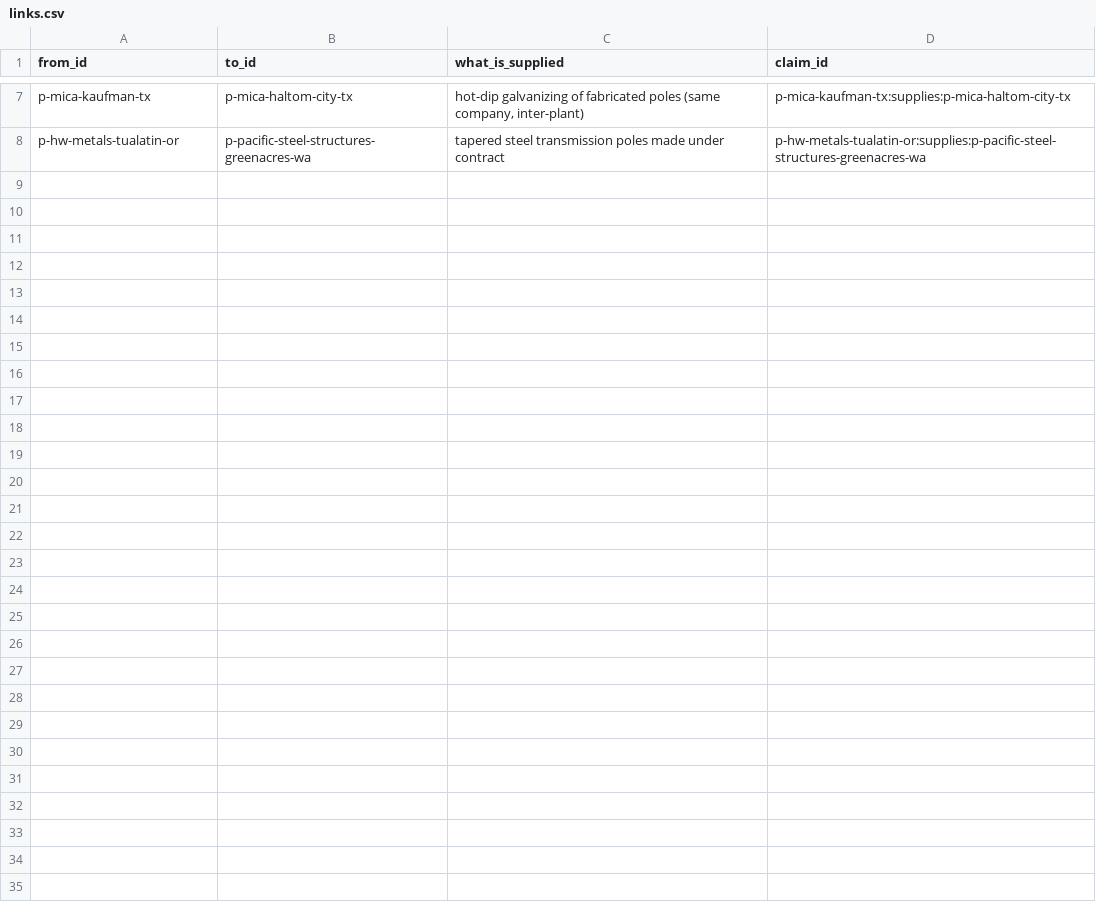
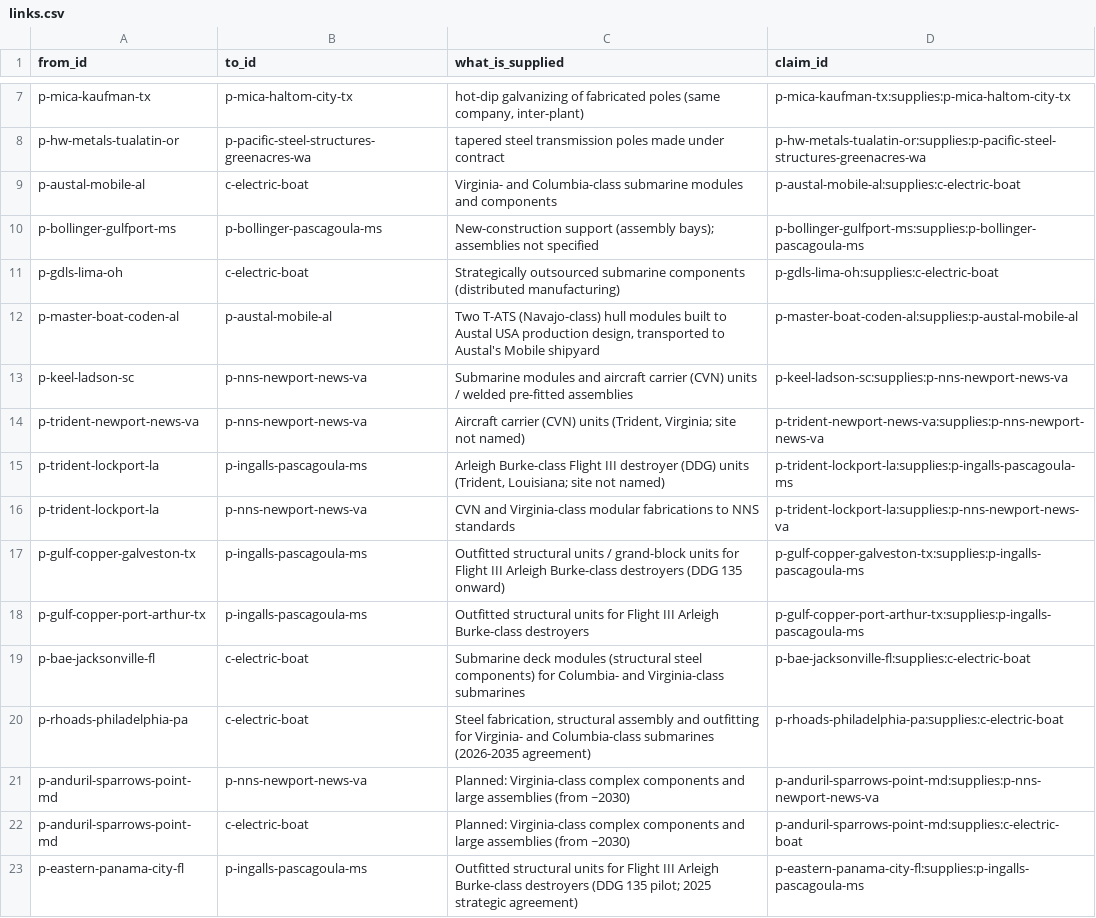
Before and after one commit to logosinnovation/weld, a CSV file: ledger/links.csv, drawn as a sheet; only a part is shown, gaps mark what is left out.

```diff
--- a/ledger/links.csv
+++ b/ledger/links.csv
@@ -8 +8,16 @@ p-mica-kaufman-tx,p-mica-haltom-city-tx,"hot-dip galvanizing of fabricated poles
 p-hw-metals-tualatin-or,p-pacific-steel-structures-greenacres-wa,tapered steel transmission poles made under contract,p-hw-metals-tualatin-or:supplies:p-pacific-steel-structures-greenacres-wa
+p-austal-mobile-al,c-electric-boat,Virginia- and Columbia-class submarine modules and components,p-austal-mobile-al:supplies:c-electric-boat
+p-bollinger-gulfport-ms,p-bollinger-pascagoula-ms,New-construction support (assembly bays); assemblies not specified,p-bollinger-gulfport-ms:supplies:p-bollinger-pascagoula-ms
+p-gdls-lima-oh,c-electric-boat,Strategically outsourced submarine components (distributed manufacturing),p-gdls-lima-oh:supplies:c-electric-boat
+p-master-boat-coden-al,p-austal-mobile-al,"Two T-ATS (Navajo-class) hull modules built to Austal USA production design, transported to Austal's Mobile shipyard",p-master-boat-coden-al:supplies:p-austal-mobile-al
+p-keel-ladson-sc,p-nns-newport-news-va,Submarine modules and aircraft carrier (CVN) units / welded pre-fitted assemblies,p-keel-ladson-sc:supplies:p-nns-newport-news-va
+p-trident-newport-news-va,p-nns-newport-news-va,"Aircraft carrier (CVN) units (Trident, Virginia; site not named)",p-trident-newport-news-va:supplies:p-nns-newport-news-va
+p-trident-lockport-la,p-ingalls-pascagoula-ms,"Arleigh Burke-class Flight III destroyer (DDG) units (Trident, Louisiana; site not named)",p-trident-lockport-la:supplies:p-ingalls-pascagoula-ms
+p-trident-lockport-la,p-nns-newport-news-va,CVN and Virginia-class modular fabrications to NNS standards,p-trident-lockport-la:supplies:p-nns-newport-news-va
+p-gulf-copper-galveston-tx,p-ingalls-pascagoula-ms,Outfitted structural units / grand-block units for Flight III Arleigh Burke-class destroyers (DDG 135 onward),p-gulf-copper-galveston-tx:supplies:p-ingalls-pascagoula-ms
+p-gulf-copper-port-arthur-tx,p-ingalls-pascagoula-ms,Outfitted structural units for Flight III Arleigh Burke-class destroyers,p-gulf-copper-port-arthur-tx:supplies:p-ingalls-pascagoula-ms
+p-bae-jacksonville-fl,c-electric-boat,Submarine deck modules (structural steel components) for Columbia- and Virginia-class submarines,p-bae-jacksonville-fl:supplies:c-electric-boat
+p-rhoads-philadelphia-pa,c-electric-boat,"Steel fabrication, structural assembly and outfitting for Virginia- and Columbia-class submarines (2026-2035 agreement)",p-rhoads-philadelphia-pa:supplies:c-electric-boat
+p-anduril-sparrows-point-md,p-nns-newport-news-va,Planned: Virginia-class complex components and large assemblies (from ~2030),p-anduril-sparrows-point-md:supplies:p-nns-newport-news-va
+p-anduril-sparrows-point-md,c-electric-boat,Planned: Virginia-class complex components and large assemblies (from ~2030),p-anduril-sparrows-point-md:supplies:c-electric-boat
+p-eastern-panama-city-fl,p-ingalls-pascagoula-ms,Outfitted structural units for Flight III Arleigh Burke-class destroyers (DDG 135 pilot; 2025 strategic agreement),p-eastern-panama-city-fl:supplies:p-ingalls-pascagoula-ms
```
Also changed, not shown: 15 other files.
